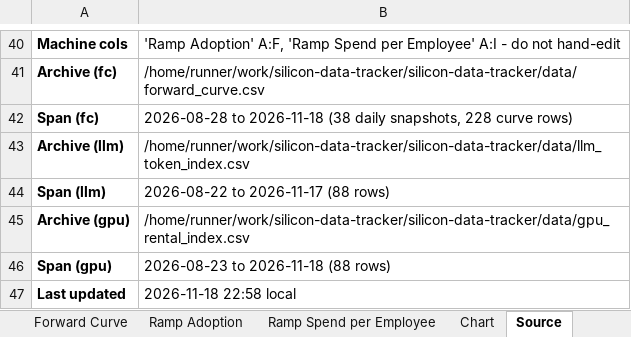
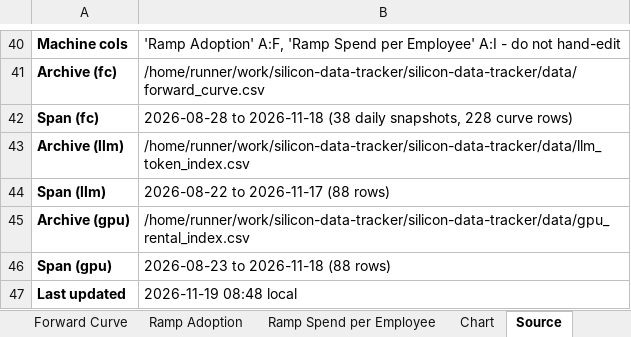
Before and after one commit to xcidjazz/silicon-data-tracker, an Excel workbook: LLM_Token_Expenditure_Index.xlsx, sheet Source, drawn as a sheet; only a part is shown, gaps mark what is left out; values as stored, in another font and other column widths than the file's, no borders; the diff names each change by its address in the sheet, - before the commit and + after, or states it on an @@ line.

```diff
--- a/LLM_Token_Expenditure_Index.xlsx (sheet Source)
+++ b/LLM_Token_Expenditure_Index.xlsx (sheet Source)
-B47: 2026-11-18 22:58 local
+B47: 2026-11-19 08:48 local
```
Also changed, not shown: sheet Daily Index, sheet GPU Rental, 2 other files.
